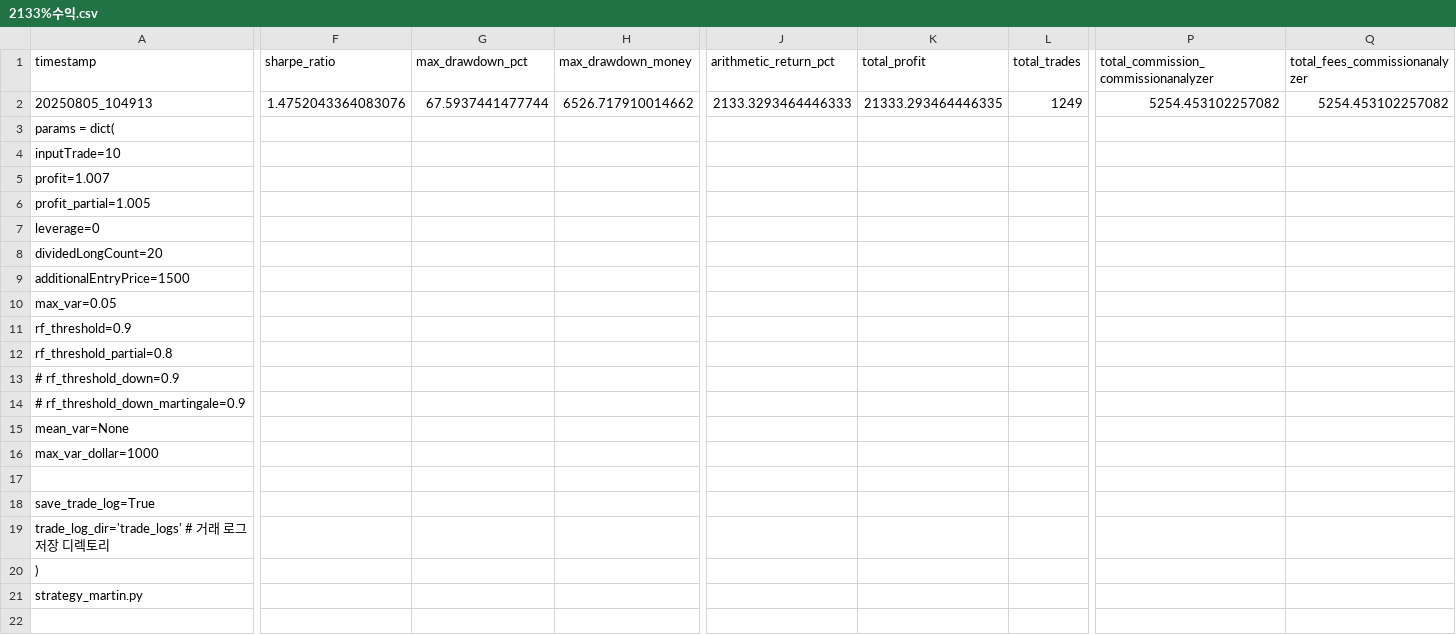
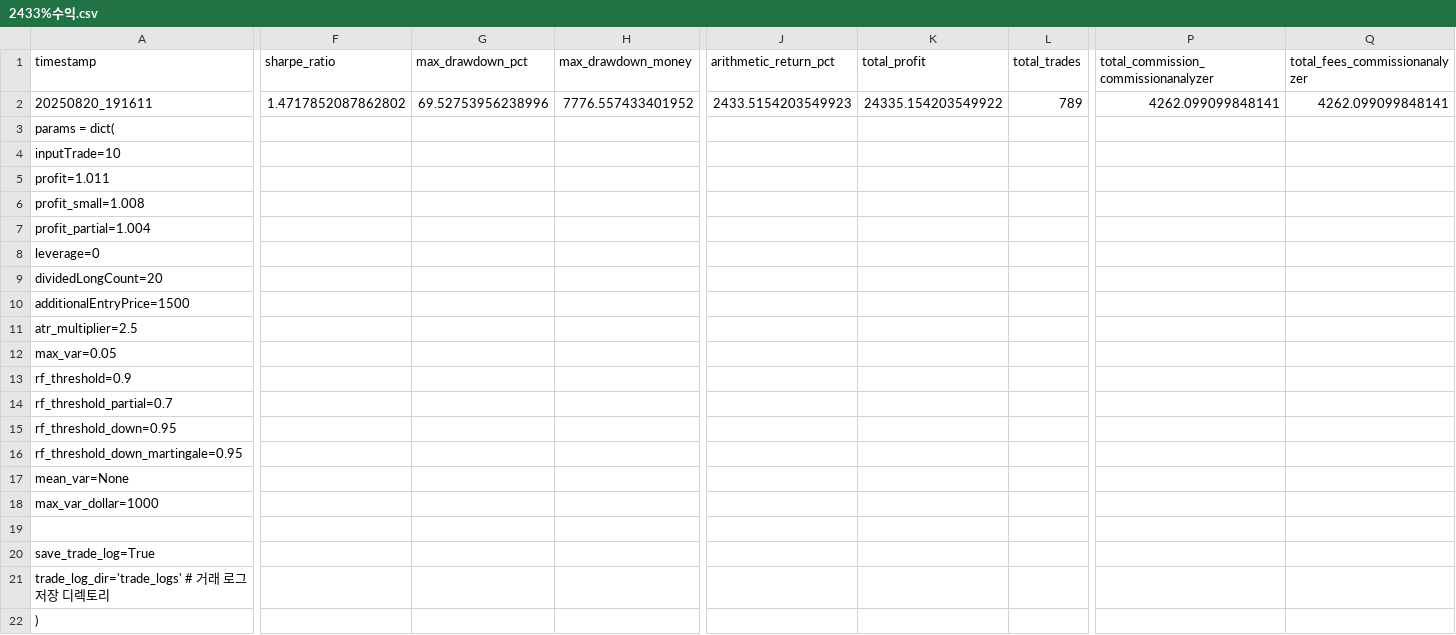
Before and after one commit to jkk300000/btc_algorithm_trading, a CSV file: btc_martingale_backtest/backtest_results/2433%수익.csv (was btc_martingale_backtest/backtest_results/2133%수익.csv), drawn as a sheet; only a part is shown, gaps mark what is left out; removed rows and columns are numbered as before the commit, all else as after; rows hold the shown columns only; the diff covers the shown part only; the diff names each change by its address in the sheet, - before the commit and + after, or states it on an @@ line.

```diff
--- a/btc_martingale_backtest/backtest_results/2133%수익.csv
+++ b/btc_martingale_backtest/backtest_results/2433%수익.csv
-A2 (timestamp): 20250805_104913
+A2 (timestamp): 20250820_191611
-F2 (sharpe_ratio): 1.4752043364083076
+F2 (sharpe_ratio): 1.4717852087862802
-G2 (max_drawdown_pct): 67.5937441477744
+G2 (max_drawdown_pct): 69.52753956238996
-H2 (max_drawdown_money): 6526.717910014662
+H2 (max_drawdown_money): 7776.557433401952
-J2 (arithmetic_return_pct): 2133.3293464446333
+J2 (arithmetic_return_pct): 2433.5154203549923
-K2 (total_profit): 21333.293464446335
+K2 (total_profit): 24335.154203549922
-L2 (total_trades): 1249
+L2 (total_trades): 789
-P2: 5254.453102257082
+P2: 4262.099099848141
-Q2 (total_fees_commissionanalyzer): 5254.453102257082
+Q2 (total_fees_commissionanalyzer): 4262.099099848141
-A5 (timestamp): profit=1.007
+A5 (timestamp): profit=1.011
+row 6: profit_small=1.008
-A7 (timestamp): profit_partial=1.005
+A7 (timestamp): profit_partial=1.004
+row 11: atr_multiplier=2.5
-A14 (timestamp): rf_threshold_partial=0.8
+A14 (timestamp): rf_threshold_partial=0.7
-A15 (timestamp): # rf_threshold_down=0.9
+A15 (timestamp): rf_threshold_down=0.95
-A16 (timestamp): # rf_threshold_down_martingale=0.9
+A16 (timestamp): rf_threshold_down_martingale=0.95
-row 21: strategy_martin.py
```
Also changed, not shown: 5 edited cells elsewhere in this file, 20 other files.
